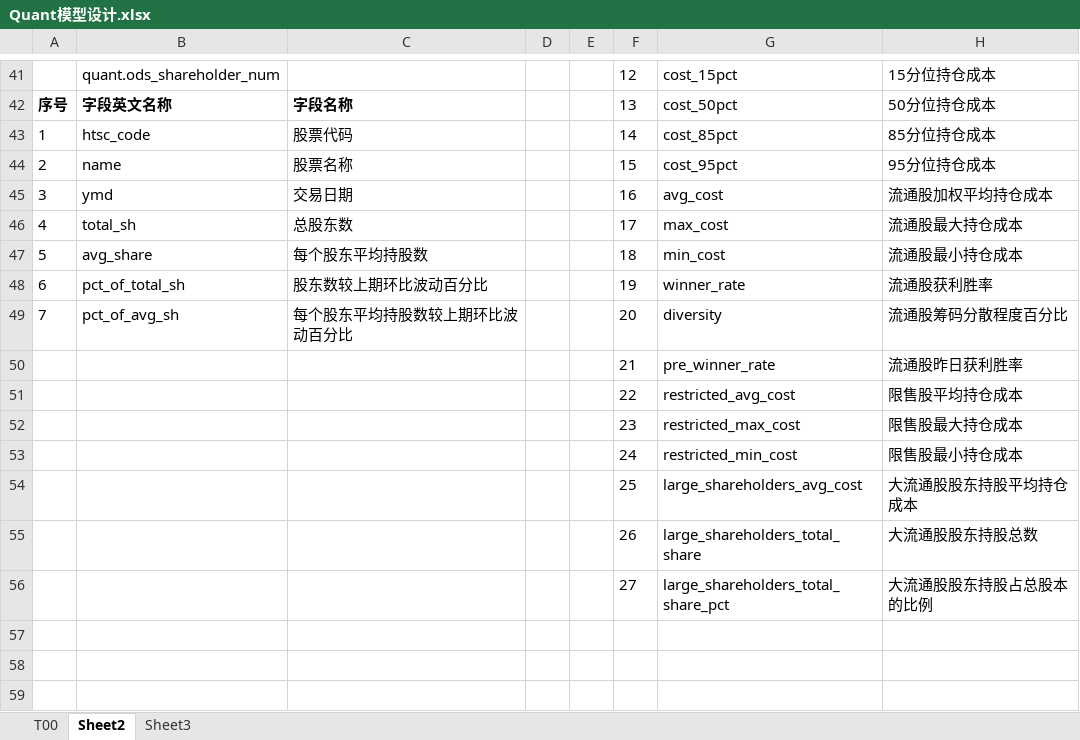
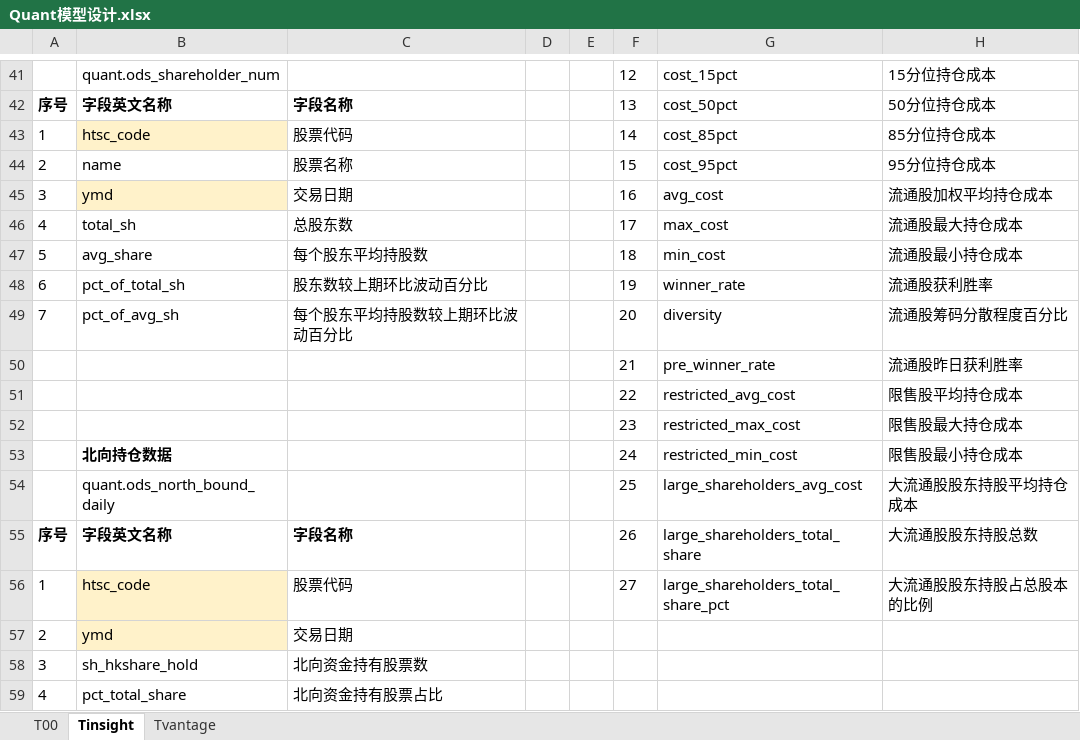
Before and after one commit to WangDaoheng/Quant, an Excel workbook: Quant模型设计.xlsx, sheet Tinsight, drawn as a sheet; only a part is shown, gaps mark what is left out; values as stored, in another font and other column widths than the file's, no borders; rows hold the shown columns only; the diff names each change by its address in the sheet, - before the commit and + after, or states it on an @@ line.

```diff
--- a/Quant模型设计.xlsx (sheet Tinsight)
+++ b/Quant模型设计.xlsx (sheet Tinsight)
-sheet tab: Sheet2
+sheet tab: Tinsight
-sheet tab: Sheet3
+sheet tab: Tvantage
-B43 fill: none
+B43 fill: #FFF2CA
-B45 fill: none
+B45 fill: #FFF2CA
-B53: (empty)
+B53: 北向持仓数据
-B54: (empty)
+B54: quant.ods_north_bound_daily
-A55: (empty)
+A55: 序号
-B55: (empty)
+B55: 字段英文名称
-C55: (empty)
+C55: 字段名称
-A56: (empty)
+A56: 1
-B56: (empty)
+B56: htsc_code
-B56 fill: none
+B56 fill: #FFF2CA
-C56: (empty)
+C56: 股票代码
+row 57: 2 | ymd | 交易日期
+row 58: 3 | sh_hkshare_hold | 北向资金持有股票数
+row 59: 4 | pct_total_share | 北向资金持有股票占比
```
Also changed, not shown: sheet T00, sheet Tvantage, 3 other files.
